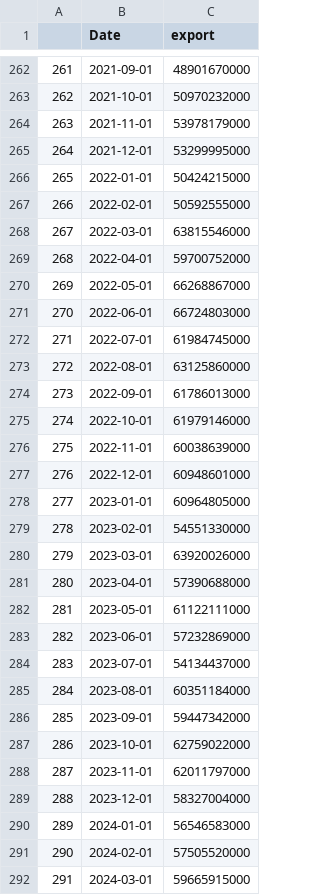
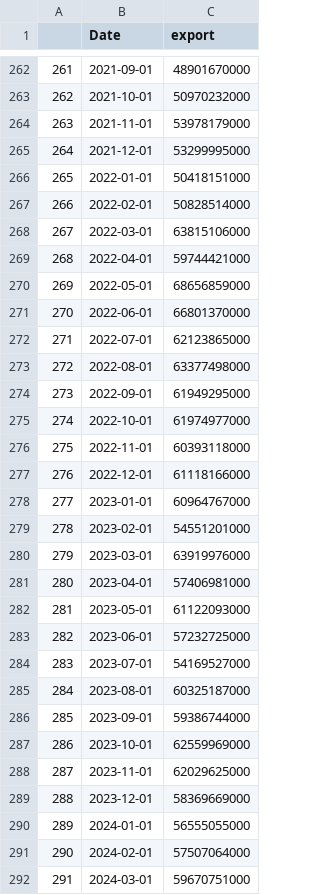
Before and after one commit to Dabra56/Economic_Dashboard, a CSV file: data/export.csv, drawn as a sheet; only a part is shown, gaps mark what is left out; the diff covers the shown part only.

Commit message:
New Executive Order signed - data updated!

```diff
--- a/data/export.csv
+++ b/data/export.csv
@@ -265,28 +265,28 @@
 "264",2021-12-01,53299995000
-"265",2022-01-01,50424215000
-"266",2022-02-01,50592555000
-"267",2022-03-01,63815546000
-"268",2022-04-01,59700752000
-"269",2022-05-01,66268867000
-"270",2022-06-01,66724803000
-"271",2022-07-01,61984745000
-"272",2022-08-01,63125860000
-"273",2022-09-01,61786013000
-"274",2022-10-01,61979146000
-"275",2022-11-01,60038639000
-"276",2022-12-01,60948601000
-"277",2023-01-01,60964805000
-"278",2023-02-01,54551330000
-"279",2023-03-01,63920026000
-"280",2023-04-01,57390688000
-"281",2023-05-01,61122111000
-"282",2023-06-01,57232869000
-"283",2023-07-01,54134437000
-"284",2023-08-01,60351184000
-"285",2023-09-01,59447342000
-"286",2023-10-01,62759022000
-"287",2023-11-01,62011797000
-"288",2023-12-01,58327004000
-"289",2024-01-01,56546583000
-"290",2024-02-01,57505520000
-"291",2024-03-01,59665915000
+"265",2022-01-01,50418151000
+"266",2022-02-01,50828514000
+"267",2022-03-01,63815106000
+"268",2022-04-01,59744421000
+"269",2022-05-01,68656859000
+"270",2022-06-01,66801370000
+"271",2022-07-01,62123865000
+"272",2022-08-01,63377498000
+"273",2022-09-01,61949295000
+"274",2022-10-01,61974977000
+"275",2022-11-01,60393118000
+"276",2022-12-01,61118166000
+"277",2023-01-01,60964767000
+"278",2023-02-01,54551201000
+"279",2023-03-01,63919976000
+"280",2023-04-01,57406981000
+"281",2023-05-01,61122093000
+"282",2023-06-01,57232725000
+"283",2023-07-01,54169527000
+"284",2023-08-01,60325187000
+"285",2023-09-01,59386744000
+"286",2023-10-01,62559969000
+"287",2023-11-01,62029625000
+"288",2023-12-01,58369669000
+"289",2024-01-01,56555055000
+"290",2024-02-01,57507064000
+"291",2024-03-01,59670751000
```
Also changed, not shown: 1 added row and 8 edited cells elsewhere in this file, data/Ontario_table.csv, data/fr_Alberta_table.csv, 22 other files.
